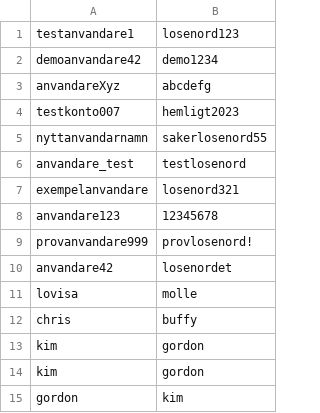
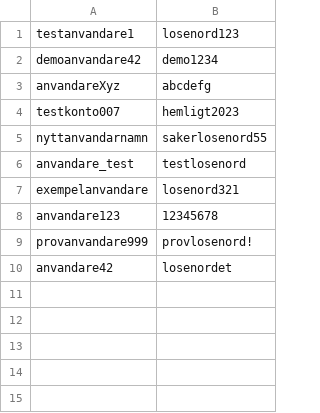
Before and after one commit to lvsanrdstrm/hangman2, a CSV file: data/users.csv, drawn as a sheet.

```diff
--- a/data/users.csv
+++ b/data/users.csv
@@ -10,6 +10 @@ provanvandare999,provlosenord!
 anvandare42,losenordet
-lovisa,molle
-chris,buffy
-kim,gordon
-kim,gordon
-gordon,kim
```
Also changed, not shown: data/wordlist.csv, 1 other file.
